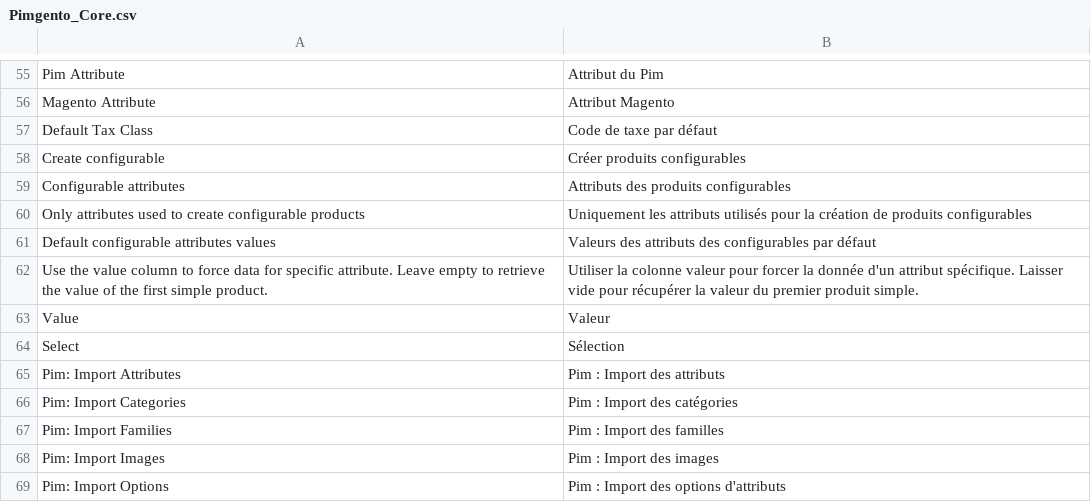
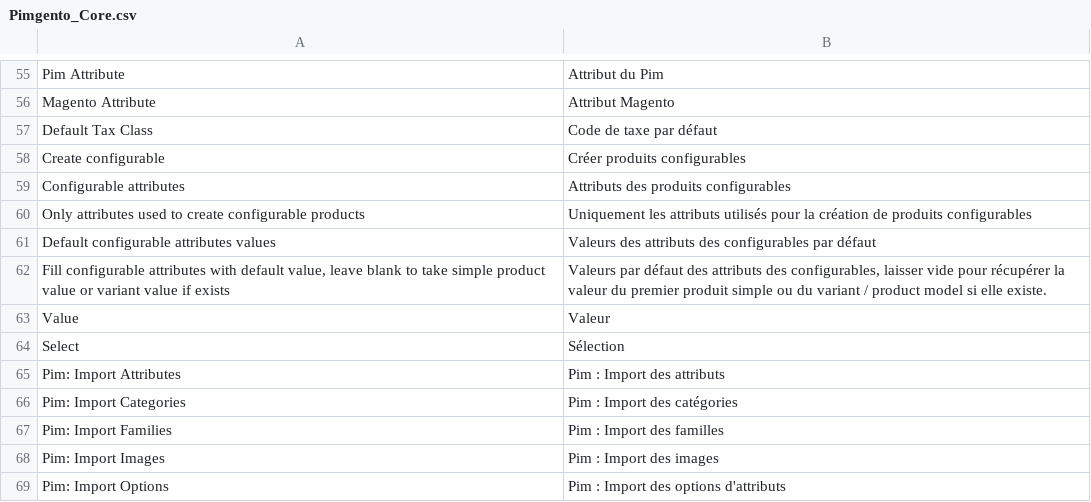
Before and after one commit to Agence-DnD/PIMGento, a CSV file: app/locale/fr_FR/Pimgento_Core.csv, drawn as a sheet; only a part is shown, gaps mark what is left out; removed rows and columns are numbered as before the commit, all else as after; the diff names each change by its address in the sheet, - before the commit and + after, or states it on an @@ line.

Commit message:
Fill configurable attributes with product model data

```diff
--- a/app/locale/fr_FR/Pimgento_Core.csv
+++ b/app/locale/fr_FR/Pimgento_Core.csv
-row 62: Use the value column to force data for specific attribute. Leave empty to retrieve the value of the first simple product. | Utiliser la colonne valeur pour forcer la donnée d'un attribut spécifique. Laisser vide pour récupérer la valeur du premier produit simple.
+row 62: Fill configurable attributes with default value, leave blank to take simple product value or variant value if exists | Valeurs par défaut des attributs des configurables, laisser vide pour récupérer la valeur du premier produit simple ou du variant / product model si elle existe.
```
Also changed, not shown: app/locale/en_US/Pimgento_Core.csv, 4 other files.
